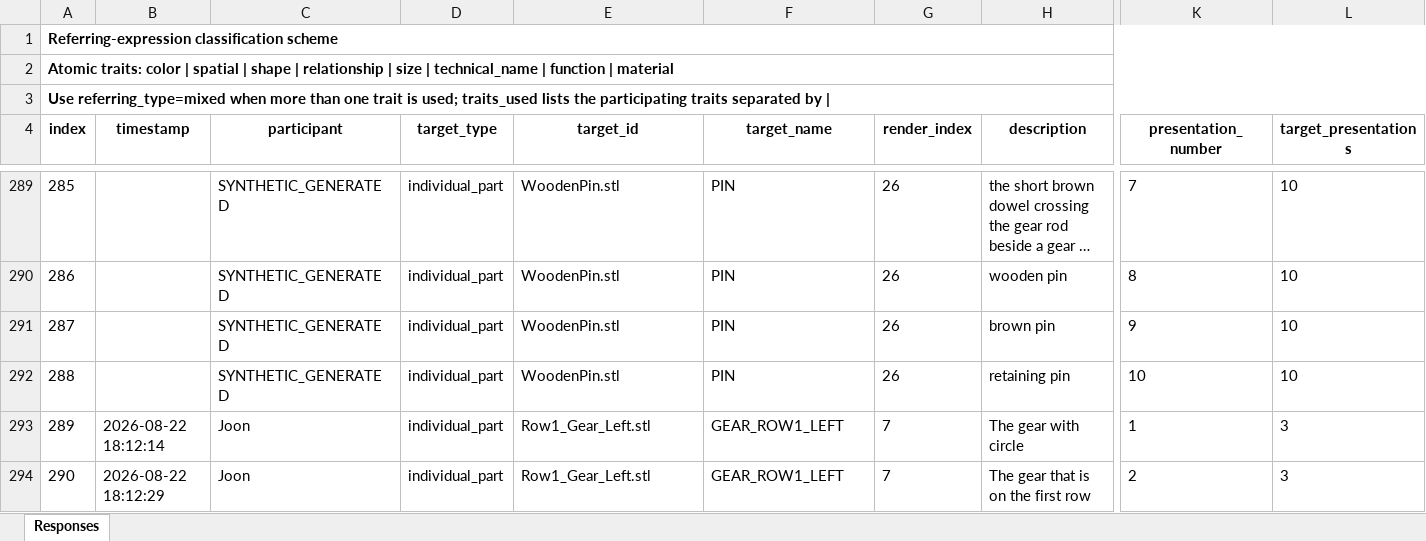
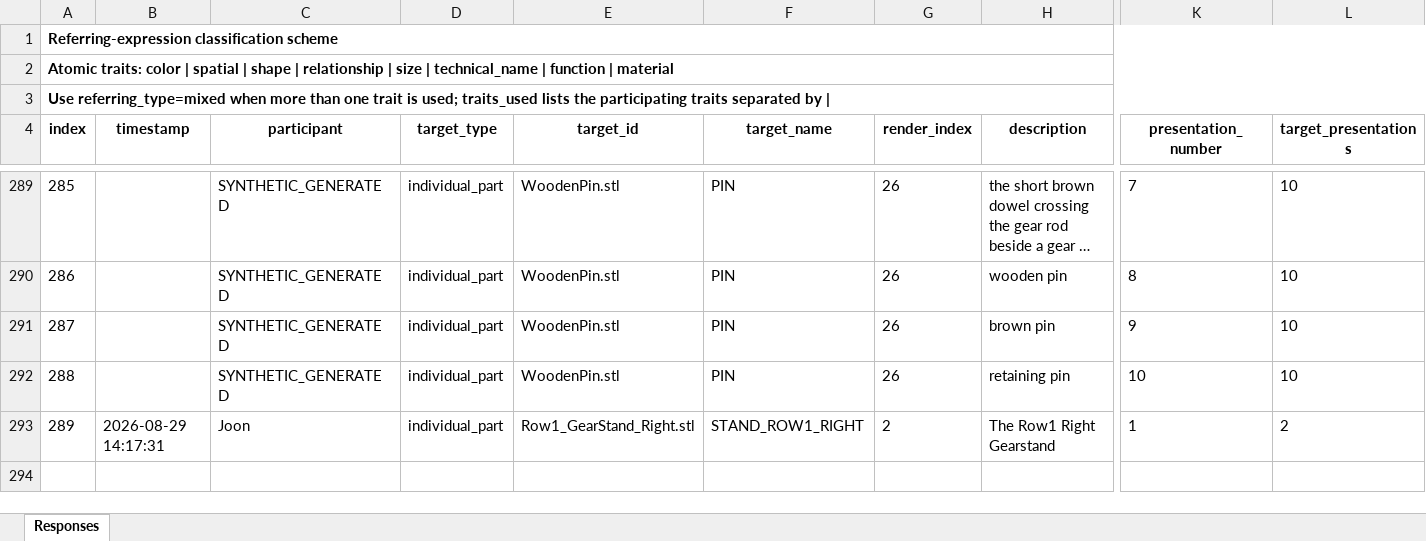
Before and after one commit to SAILRobotics/CoAssembly, an Excel workbook: task_graph/referring_expression_responses.xlsx, sheet Responses, drawn as a sheet; only a part is shown, gaps mark what is left out; long unchanged cells end in …; values as stored, in another font and other column widths than the file's, no borders; removed rows and columns are numbered as before the commit, all else as after; rows hold the shown columns only; the diff names each change by its address in the sheet, - before the commit and + after, or states it on an @@ line.

```diff
--- a/task_graph/referring_expression_responses.xlsx (sheet Responses)
+++ b/task_graph/referring_expression_responses.xlsx (sheet Responses)
-row 293: 289 | 2026-08-22 18:12:14 | Joon | individual_part | Row1_Gear_Left.stl | GEAR_ROW1_LEFT | 7 | The gear with circle | 1 | 3
-row 294: 290 | 2026-08-22 18:12:29 | Joon | individual_part | Row1_Gear_Left.stl | GEAR_ROW1_LEFT | 7 | The gear that is on the first row | 2 | 3
+row 293: 289 | 2026-08-29 14:17:31 | Joon | individual_part | Row1_GearStand_Right.stl | STAND_ROW1_RIGHT | 2 | The Row1 Right Gearstand | 1 | 2
```
Also changed, not shown: 59 other files.
